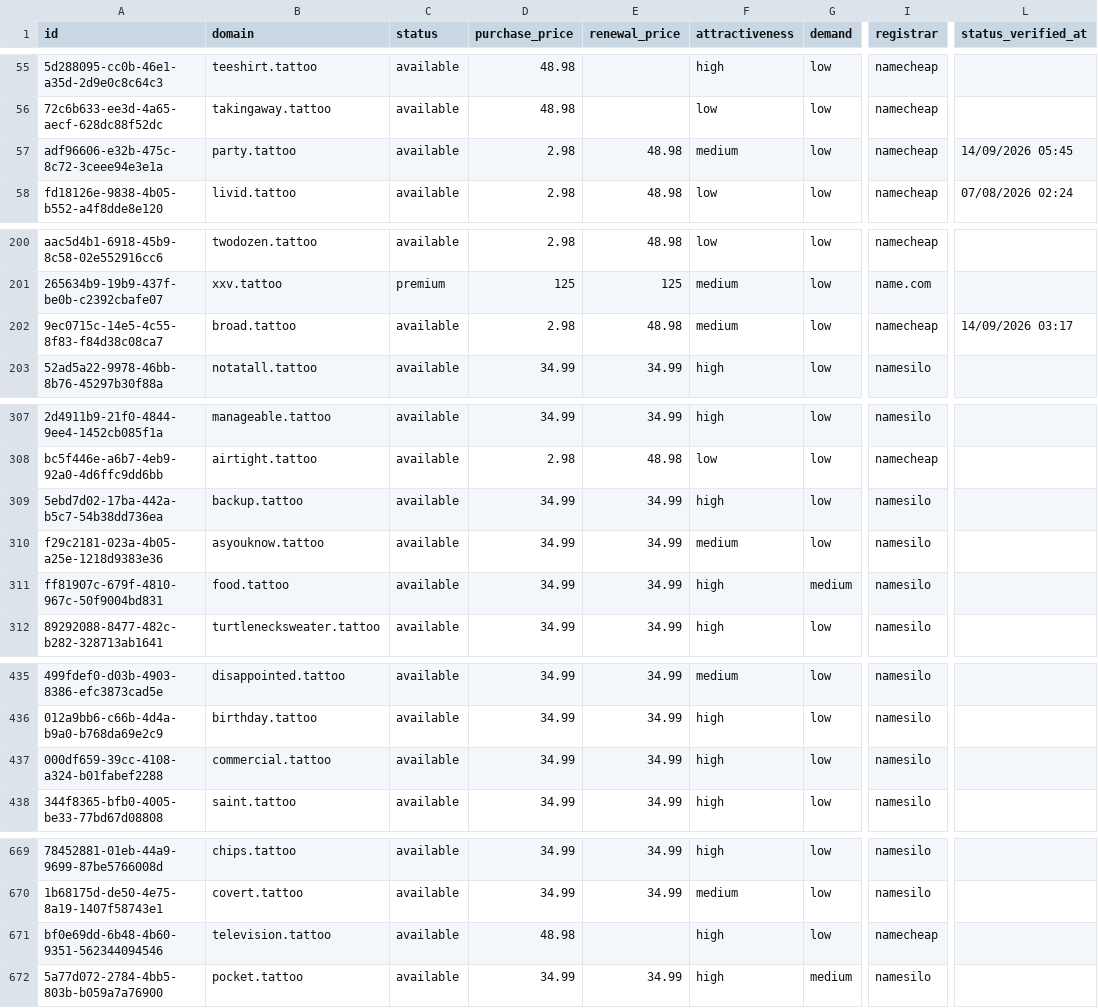
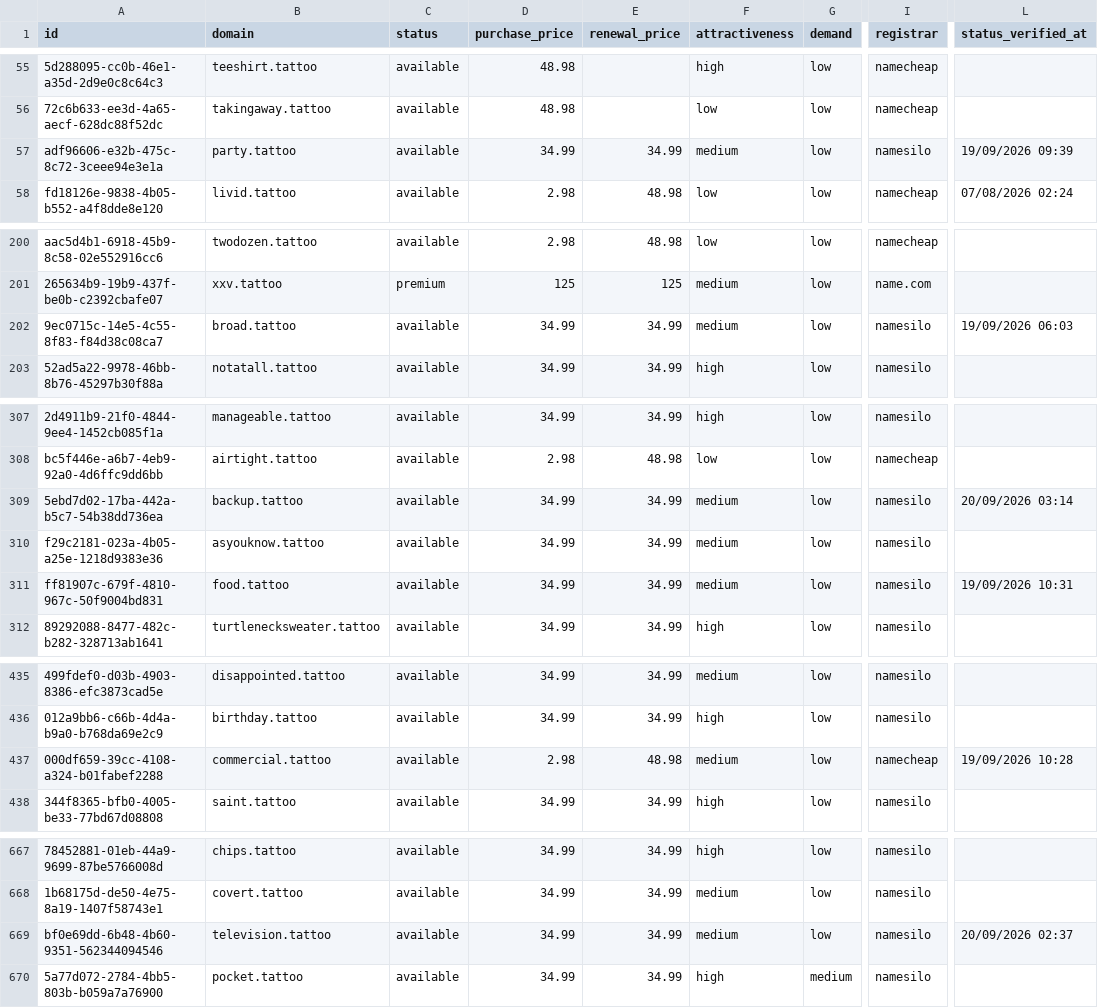
Before and after one commit to UniqueDomains/tattoo-oneword-domains, a CSV file: tattoo.csv, drawn as a sheet; only a part is shown, gaps mark what is left out; addresses are those after the commit; the diff covers the shown part only; the diff names each change by its address in the sheet, - before the commit and + after, or states it on an @@ line.

```diff
--- a/tattoo.csv
+++ b/tattoo.csv
-D57 (purchase_price): 2.98
+D57 (purchase_price): 34.99
-E57 (renewal_price): 48.98
+E57 (renewal_price): 34.99
-I57 (registrar): namecheap
+I57 (registrar): namesilo
-L57 (status_verified_at): 14/09/2026 05:45
+L57 (status_verified_at): 19/09/2026 09:39
-D202 (purchase_price): 2.98
+D202 (purchase_price): 34.99
-E202 (renewal_price): 48.98
+E202 (renewal_price): 34.99
-I202 (registrar): namecheap
+I202 (registrar): namesilo
-L202 (status_verified_at): 14/09/2026 03:17
+L202 (status_verified_at): 19/09/2026 06:03
-F309 (attractiveness): high
+F309 (attractiveness): medium
-L309 (status_verified_at): (empty)
+L309 (status_verified_at): 20/09/2026 03:14
-F311 (attractiveness): high
+F311 (attractiveness): medium
-G311 (demand): medium
+G311 (demand): low
-L311 (status_verified_at): (empty)
+L311 (status_verified_at): 19/09/2026 10:31
-D437 (purchase_price): 34.99
+D437 (purchase_price): 2.98
-E437 (renewal_price): 34.99
+E437 (renewal_price): 48.98
-F437 (attractiveness): high
+F437 (attractiveness): medium
-I437 (registrar): namesilo
+I437 (registrar): namecheap
-L437 (status_verified_at): (empty)
+L437 (status_verified_at): 19/09/2026 10:28
-D669 (purchase_price): 48.98
+D669 (purchase_price): 34.99
-E669 (renewal_price): (empty)
+E669 (renewal_price): 34.99
-F669 (attractiveness): high
+F669 (attractiveness): medium
-I669 (registrar): namecheap
+I669 (registrar): namesilo
-L669 (status_verified_at): (empty)
+L669 (status_verified_at): 20/09/2026 02:37
```
Also changed, not shown: 2 added rows, 2 removed rows and 63 edited cells elsewhere in this file, 4 other files.
